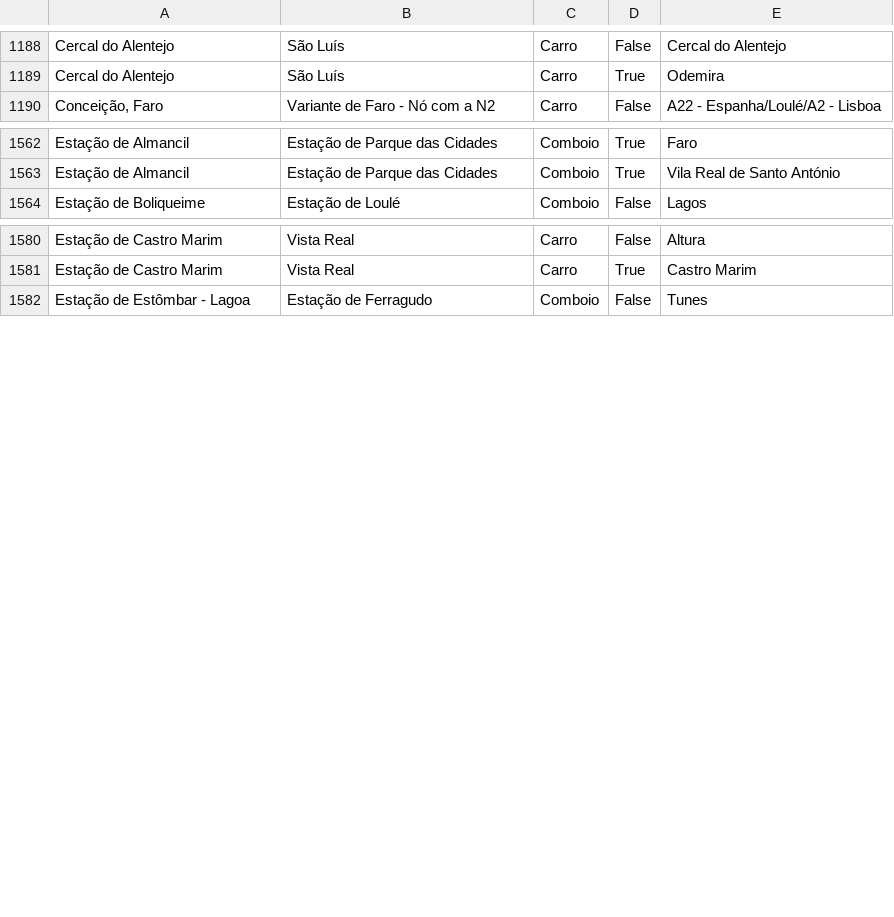
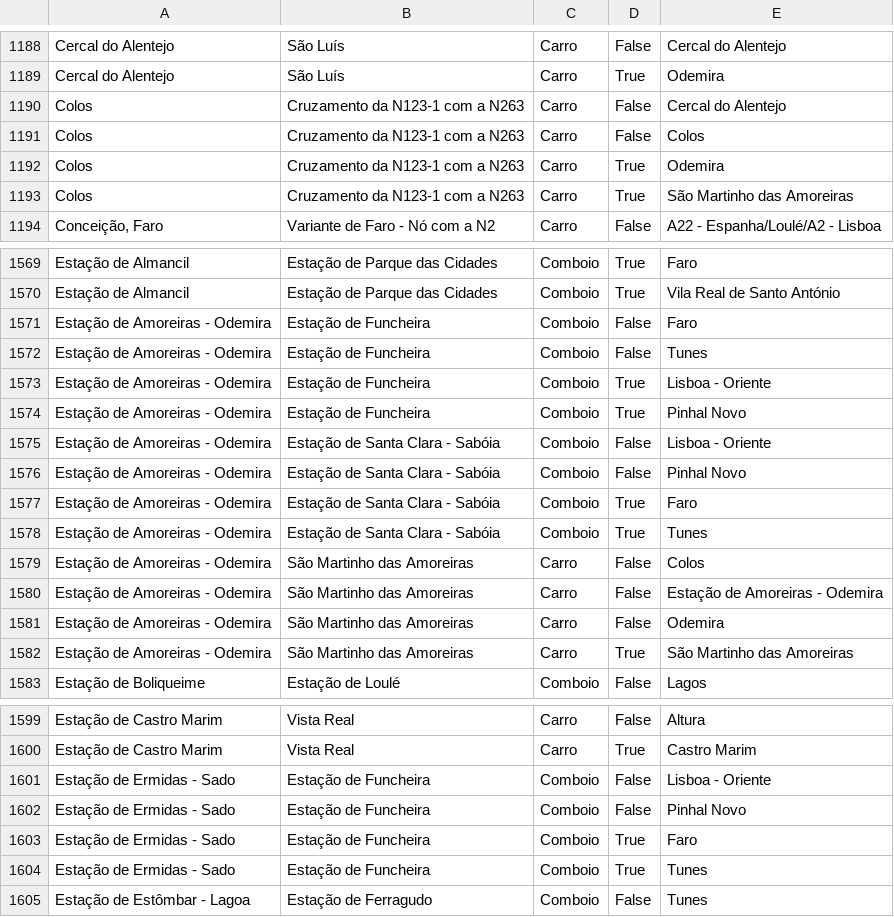
Before and after one commit to migueldgoncalves/Viajar, a CSV file: src/viajar/base_dados/destino.csv, drawn as a sheet; only a part is shown, gaps mark what is left out; the diff covers the shown part only; the diff names each change by its address in the sheet, - before the commit and + after, or states it on an @@ line.

Commit message:
Novos locais em Odemira e Ourique

```diff
--- a/src/viajar/base_dados/destino.csv
+++ b/src/viajar/base_dados/destino.csv
+row 1190: Colos | Cruzamento da N123-1 com a N263 | Carro | False | Cercal do Alentejo
+row 1191: Colos | Cruzamento da N123-1 com a N263 | Carro | False | Colos
+row 1192: Colos | Cruzamento da N123-1 com a N263 | Carro | True | Odemira
+row 1193: Colos | Cruzamento da N123-1 com a N263 | Carro | True | São Martinho das Amoreiras
+row 1571: Estação de Amoreiras - Odemira | Estação de Funcheira | Comboio | False | Faro
+row 1572: Estação de Amoreiras - Odemira | Estação de Funcheira | Comboio | False | Tunes
+row 1573: Estação de Amoreiras - Odemira | Estação de Funcheira | Comboio | True | Lisboa - Oriente
+row 1574: Estação de Amoreiras - Odemira | Estação de Funcheira | Comboio | True | Pinhal Novo
+row 1575: Estação de Amoreiras - Odemira | Estação de Santa Clara - Sabóia | Comboio | False | Lisboa - Oriente
+row 1576: Estação de Amoreiras - Odemira | Estação de Santa Clara - Sabóia | Comboio | False | Pinhal Novo
+row 1577: Estação de Amoreiras - Odemira | Estação de Santa Clara - Sabóia | Comboio | True | Faro
+row 1578: Estação de Amoreiras - Odemira | Estação de Santa Clara - Sabóia | Comboio | True | Tunes
+row 1579: Estação de Amoreiras - Odemira | São Martinho das Amoreiras | Carro | False | Colos
+row 1580: Estação de Amoreiras - Odemira | São Martinho das Amoreiras | Carro | False | Estação de Amoreiras - Odemira
+row 1581: Estação de Amoreiras - Odemira | São Martinho das Amoreiras | Carro | False | Odemira
+row 1582: Estação de Amoreiras - Odemira | São Martinho das Amoreiras | Carro | True | São Martinho das Amoreiras
+row 1601: Estação de Ermidas - Sado | Estação de Funcheira | Comboio | False | Lisboa - Oriente
+row 1602: Estação de Ermidas - Sado | Estação de Funcheira | Comboio | False | Pinhal Novo
+row 1603: Estação de Ermidas - Sado | Estação de Funcheira | Comboio | True | Faro
+row 1604: Estação de Ermidas - Sado | Estação de Funcheira | Comboio | True | Tunes
```
Also changed, not shown: 11 added rows elsewhere in this file, src/viajar/base_dados/ligacao.csv, src/viajar/base_dados/local.csv, 1 other file.
